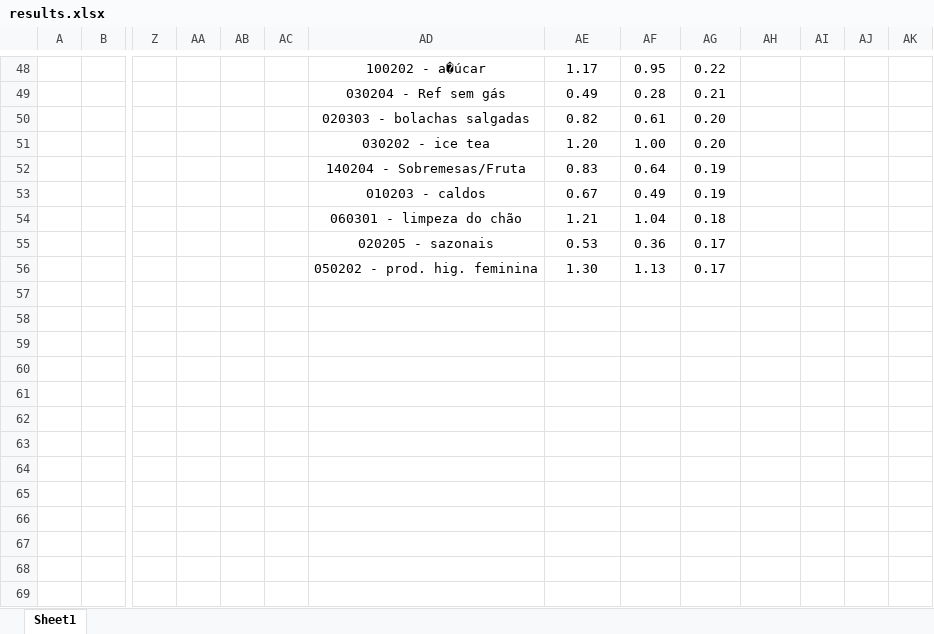
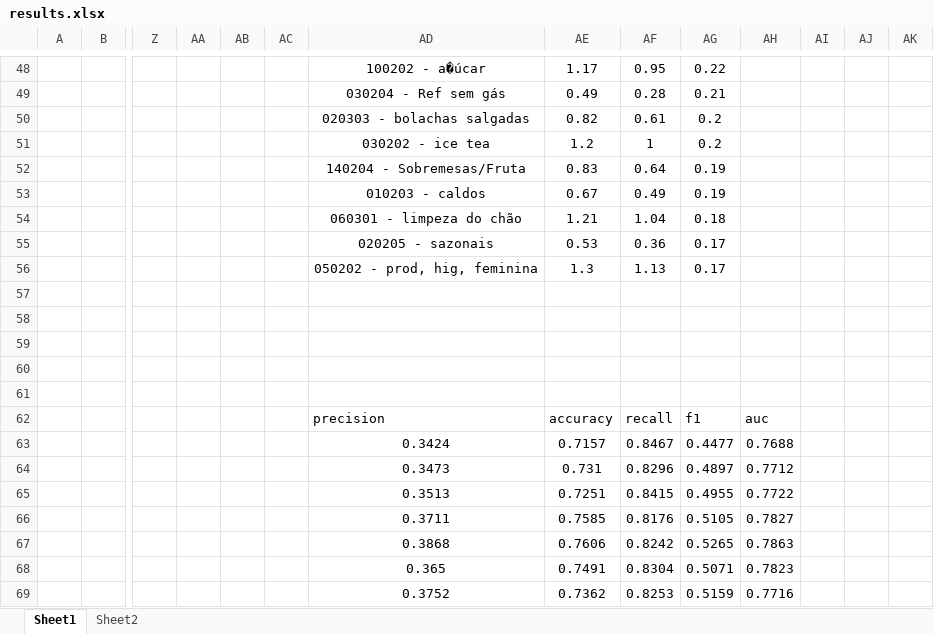
Before and after one commit to LuisPHenriques/Continente_Project_LCED, an Excel workbook: results.xlsx, sheet Sheet1, drawn as a sheet; only a part is shown, gaps mark what is left out; values as stored, in another font and other column widths than the file's, no borders; charts and pictures not drawn; removed rows and columns are numbered as before the commit, all else as after; rows hold the shown columns only; the diff covers the shown part only; the diff names each change by its address in the sheet, - before the commit and + after, or states it on an @@ line.

```diff
--- a/results.xlsx (sheet Sheet1)
+++ b/results.xlsx (sheet Sheet1)
+sheet tab: Sheet2
-AG50: 0.20
+AG50: 0.2
-row 51:  |  |  |  |  |  | 030202 - ice tea | 1.20 | 1.00 | 0.20
+row 51:  |  |  |  |  |  | 030202 - ice tea | 1.2 | 1 | 0.2
-AD56: 050202 - prod. hig. feminina
+AD56: 050202 - prod, hig, feminina
-AE56: 1.30
+AE56: 1.3
+row 57: (empty)
+row 58: (empty)
+row 59: (empty)
+row 60: (empty)
+row 61: (empty)
+row 62:  |  |  |  |  |  | precision | accuracy | recall | f1 | auc
+row 63:  |  |  |  |  |  | 0.3424 | 0.7157 | 0.8467 | 0.4477 | 0.7688
+row 64:  |  |  |  |  |  | 0.3473 | 0.731 | 0.8296 | 0.4897 | 0.7712
+row 65:  |  |  |  |  |  | 0.3513 | 0.7251 | 0.8415 | 0.4955 | 0.7722
+row 66:  |  |  |  |  |  | 0.3711 | 0.7585 | 0.8176 | 0.5105 | 0.7827
+row 67:  |  |  |  |  |  | 0.3868 | 0.7606 | 0.8242 | 0.5265 | 0.7863
+row 68:  |  |  |  |  |  | 0.365 | 0.7491 | 0.8304 | 0.5071 | 0.7823
+row 69:  |  |  |  |  |  | 0.3752 | 0.7362 | 0.8253 | 0.5159 | 0.7716
```
Also changed, not shown: 23 added rows, 12 removed rows and 66 edited cells elsewhere in this sheet, formulas that keep their value, charts or pictures, 1 other file.
